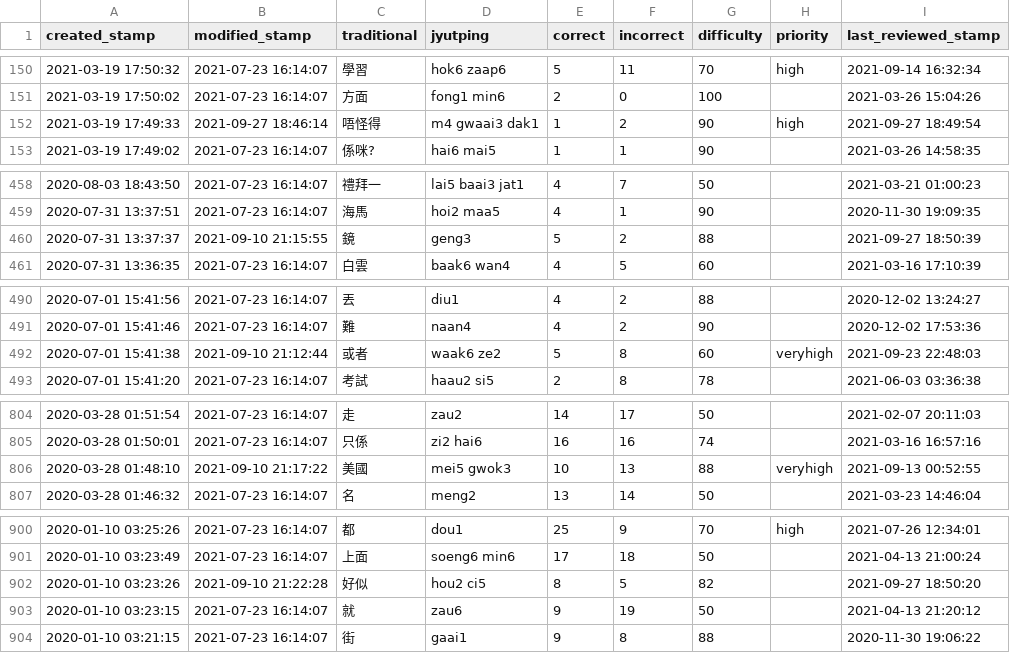
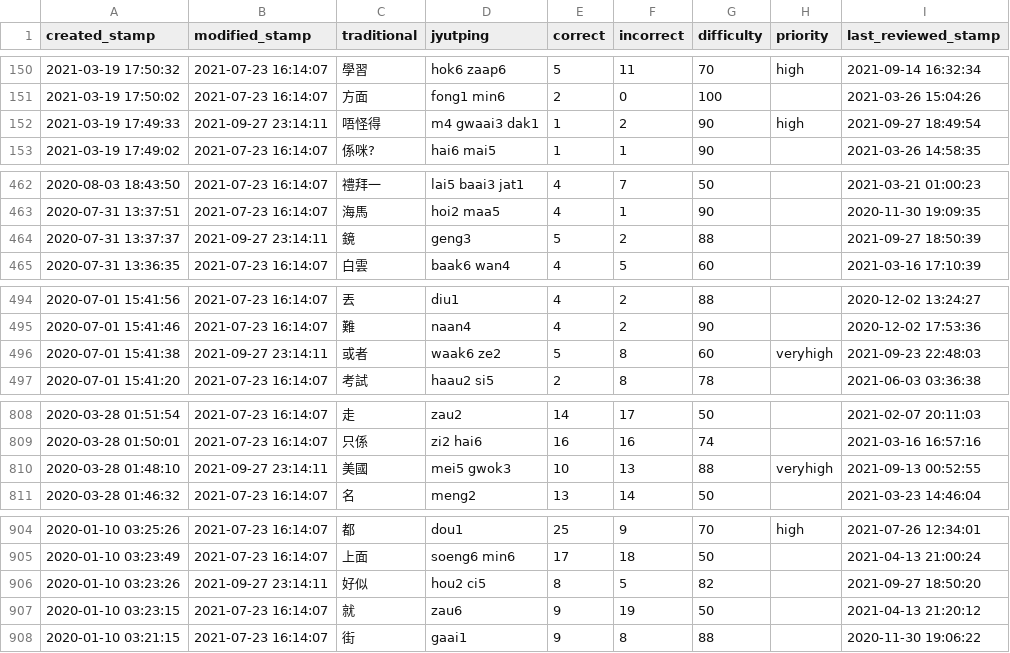
Before and after one commit to tina-may/tina-pleco, a CSV file: Report.csv, drawn as a sheet; only a part is shown, gaps mark what is left out; the diff covers the shown part only.

```diff
--- a/Report.csv
+++ b/Report.csv
@@ -151,3 +151,3 @@ created_stamp,modified_stamp,traditional,jyutping,correct,incorrect,difficulty,p
 2021-03-19 17:50:02,2021-07-23 16:14:07,方面,fong1 min6,2,0,100,,2021-03-26 15:04:26
-2021-03-19 17:49:33,2021-09-27 18:46:14,唔怪得,m4 gwaai3 dak1,1,2,90,high,2021-09-27 18:49:54
+2021-03-19 17:49:33,2021-09-27 23:14:11,唔怪得,m4 gwaai3 dak1,1,2,90,high,2021-09-27 18:49:54
 2021-03-19 17:49:02,2021-07-23 16:14:07,係咪?,hai6 mai5,1,1,90,,2021-03-26 14:58:35
@@ -459,3 +463,3 @@ created_stamp,modified_stamp,traditional,jyutping,correct,incorrect,difficulty,p
 2020-07-31 13:37:51,2021-07-23 16:14:07,海馬,hoi2 maa5,4,1,90,,2020-11-30 19:09:35
-2020-07-31 13:37:37,2021-09-10 21:15:55,鏡,geng3,5,2,88,,2021-09-27 18:50:39
+2020-07-31 13:37:37,2021-09-27 23:14:11,鏡,geng3,5,2,88,,2021-09-27 18:50:39
 2020-07-31 13:36:35,2021-07-23 16:14:07,白雲,baak6 wan4,4,5,60,,2021-03-16 17:10:39
@@ -491,3 +495,3 @@ created_stamp,modified_stamp,traditional,jyutping,correct,incorrect,difficulty,p
 2020-07-01 15:41:46,2021-07-23 16:14:07,難,naan4,4,2,90,,2020-12-02 17:53:36
-2020-07-01 15:41:38,2021-09-10 21:12:44,或者,waak6 ze2,5,8,60,veryhigh,2021-09-23 22:48:03
+2020-07-01 15:41:38,2021-09-27 23:14:11,或者,waak6 ze2,5,8,60,veryhigh,2021-09-23 22:48:03
 2020-07-01 15:41:20,2021-07-23 16:14:07,考試,haau2 si5,2,8,78,,2021-06-03 03:36:38
@@ -805,3 +809,3 @@ created_stamp,modified_stamp,traditional,jyutping,correct,incorrect,difficulty,p
 2020-03-28 01:50:01,2021-07-23 16:14:07,只係,zi2 hai6,16,16,74,,2021-03-16 16:57:16
-2020-03-28 01:48:10,2021-09-10 21:17:22,美國,mei5 gwok3,10,13,88,veryhigh,2021-09-13 00:52:55
+2020-03-28 01:48:10,2021-09-27 23:14:11,美國,mei5 gwok3,10,13,88,veryhigh,2021-09-13 00:52:55
 2020-03-28 01:46:32,2021-07-23 16:14:07,名,meng2,13,14,50,,2021-03-23 14:46:04
@@ -901,3 +905,3 @@ created_stamp,modified_stamp,traditional,jyutping,correct,incorrect,difficulty,p
 2020-01-10 03:23:49,2021-07-23 16:14:07,上面,soeng6 min6,17,18,50,,2021-04-13 21:00:24
-2020-01-10 03:23:26,2021-09-10 21:22:28,好似,hou2 ci5,8,5,82,,2021-09-27 18:50:20
+2020-01-10 03:23:26,2021-09-27 23:14:11,好似,hou2 ci5,8,5,82,,2021-09-27 18:50:20
 2020-01-10 03:23:15,2021-07-23 16:14:07,就,zau6,9,19,50,,2021-04-13 21:20:12
```
Also changed, not shown: 4 added rows and 9 edited cells elsewhere in this file, 2 other files.
